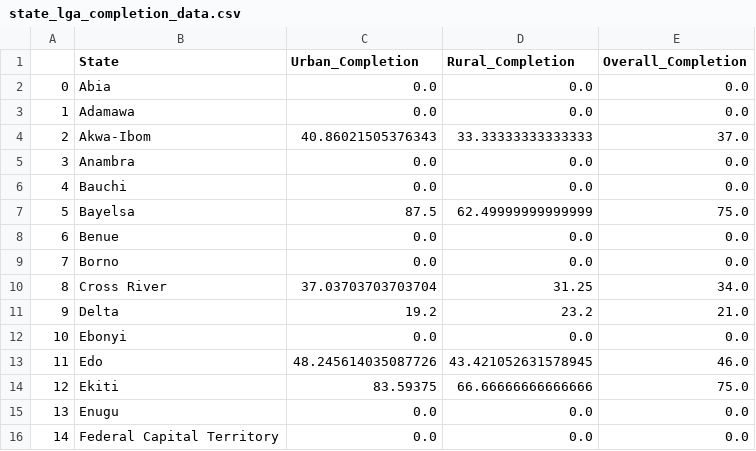
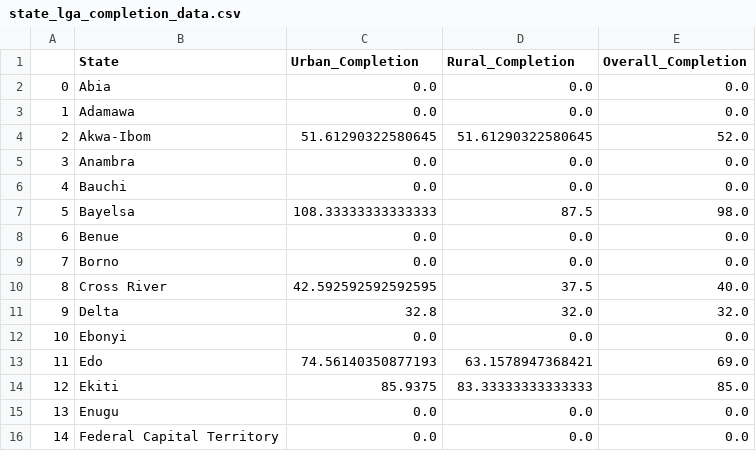
Before and after one commit to vistaaquadri/NESIP-1.0, a CSV file: data/dashboard_data/state_lga_completion_data.csv, drawn as a sheet; only a part is shown; the diff covers the shown part only.

```diff
--- a/data/dashboard_data/state_lga_completion_data.csv
+++ b/data/dashboard_data/state_lga_completion_data.csv
@@ -3,13 +3,13 @@
 1,Adamawa,0.0,0.0,0.0
-2,Akwa-Ibom,40.86021505376343,33.33333333333333,37.0
+2,Akwa-Ibom,51.61290322580645,51.61290322580645,52.0
 3,Anambra,0.0,0.0,0.0
 4,Bauchi,0.0,0.0,0.0
-5,Bayelsa,87.5,62.49999999999999,75.0
+5,Bayelsa,108.33333333333333,87.5,98.0
 6,Benue,0.0,0.0,0.0
 7,Borno,0.0,0.0,0.0
-8,Cross River,37.03703703703704,31.25,34.0
-9,Delta,19.2,23.2,21.0
+8,Cross River,42.592592592592595,37.5,40.0
+9,Delta,32.8,32.0,32.0
 10,Ebonyi,0.0,0.0,0.0
-11,Edo,48.245614035087726,43.421052631578945,46.0
-12,Ekiti,83.59375,66.66666666666666,75.0
+11,Edo,74.56140350877193,63.1578947368421,69.0
+12,Ekiti,85.9375,83.33333333333333,85.0
 13,Enugu,0.0,0.0,0.0
```
Also changed, not shown: 18 edited cells elsewhere in this file, data/dashboard_data/dashboard_single_df.csv, data/dashboard_data/data_quality_summary.csv, 5 other files.
